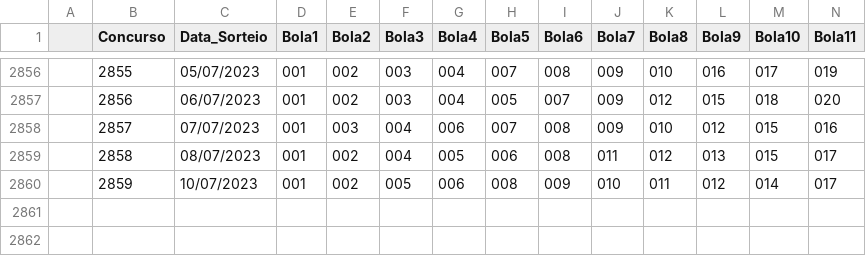
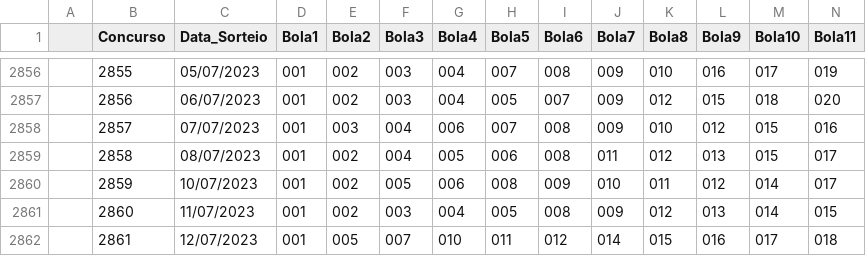
Before and after one commit to aliastec/loterias-caixa-resultados, a CSV file: resultados_lotofaci.csv, drawn as a sheet; only a part is shown, gaps mark what is left out; rows hold the shown columns only; the diff names each change by its address in the sheet, - before the commit and + after, or states it on an @@ line.

Commit message:
Results for 2023-07-13

```diff
--- a/resultados_lotofaci.csv
+++ b/resultados_lotofaci.csv
+row 2861:  | 2860 | 11/07/2023 | 001 | 002 | 003 | 004 | 005 | 008 | 009 | 012 | 013 | 014 | 015
+row 2862:  | 2861 | 12/07/2023 | 001 | 005 | 007 | 010 | 011 | 012 | 014 | 015 | 016 | 017 | 018
```
Also changed, not shown: resultados_federa.csv, resultados_lotomania.csv, 2 other files.
